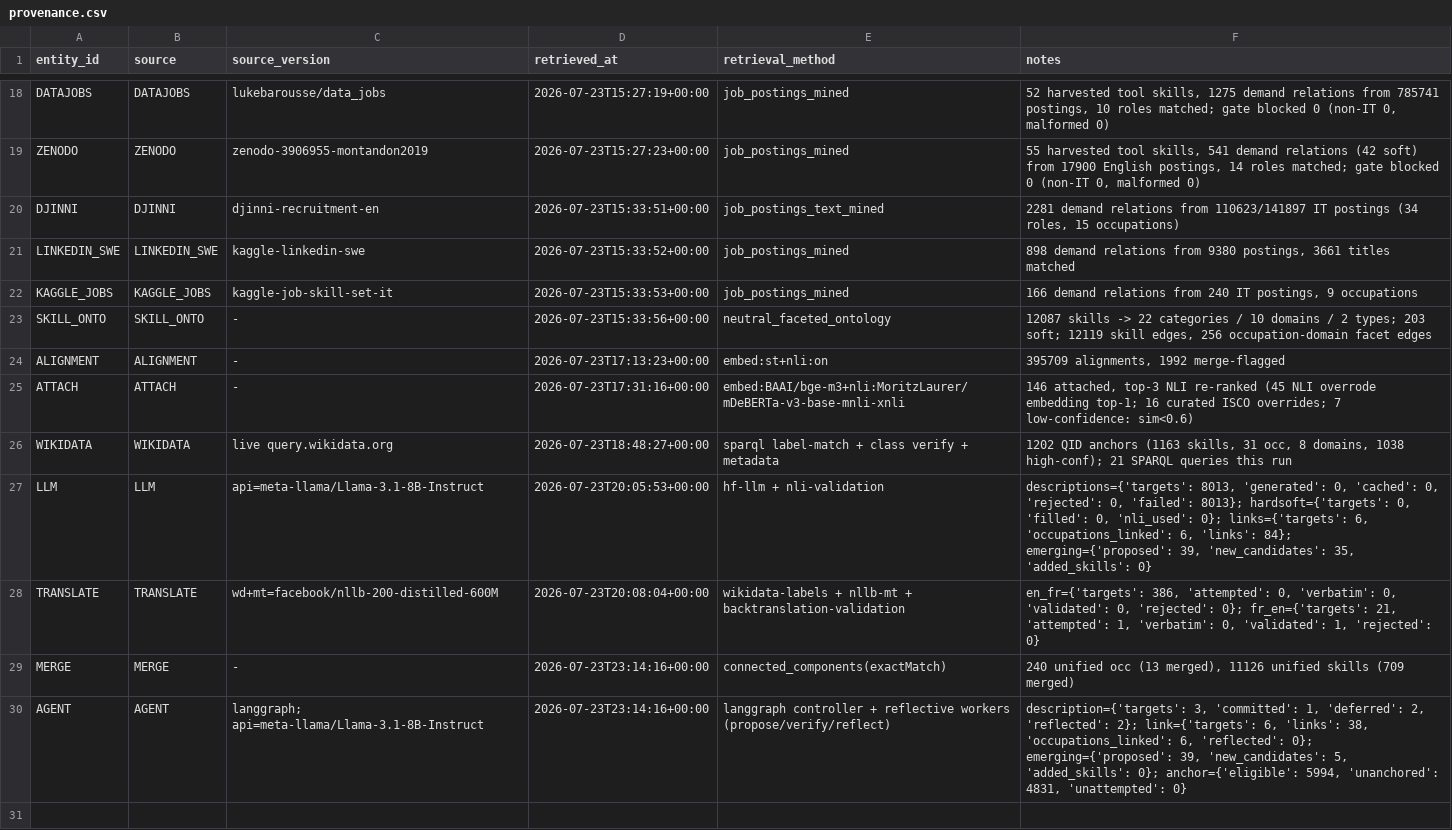
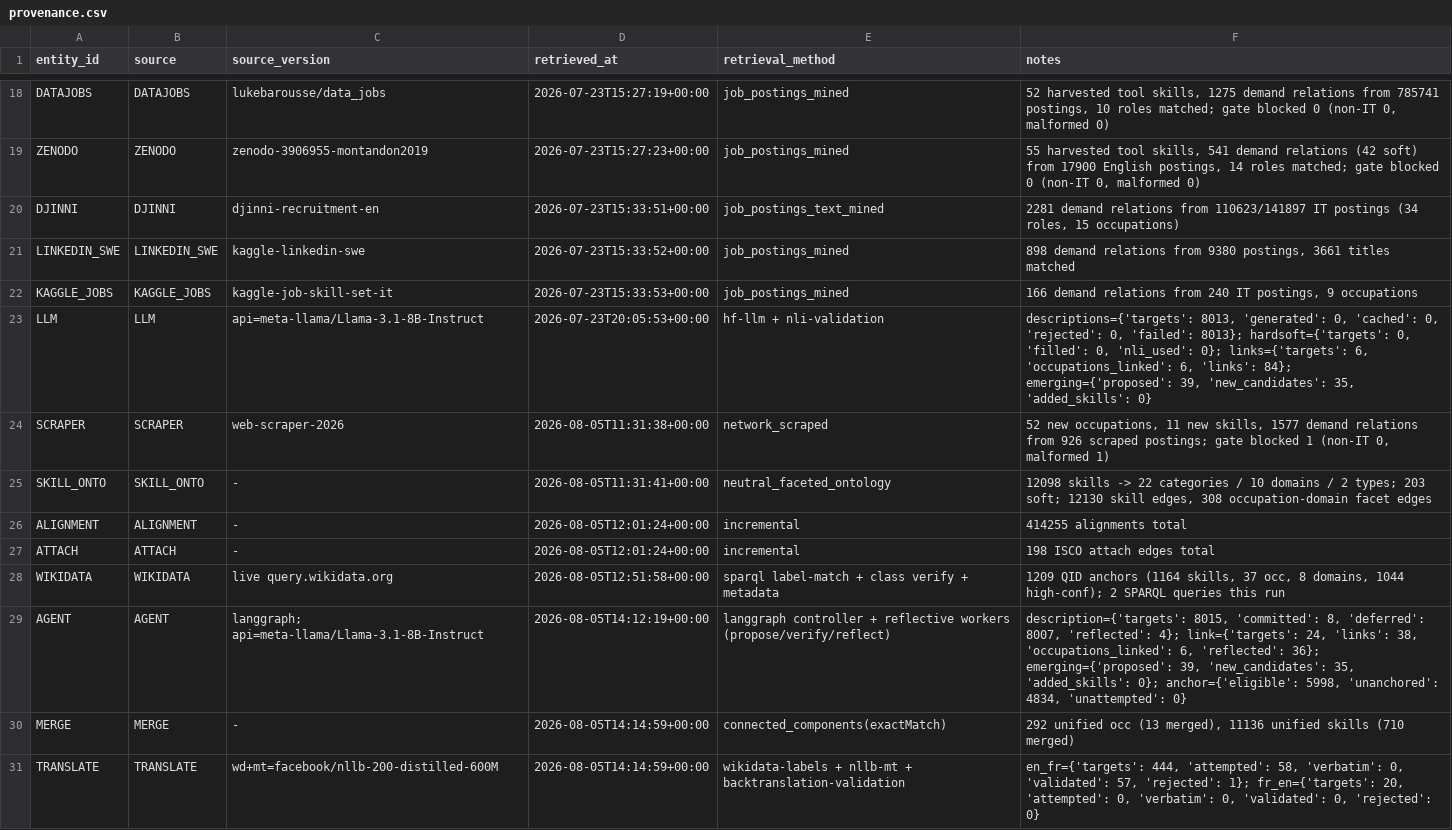
Before and after one commit to YoussefDhb/JobKB, a CSV file: kb/provenance.csv, drawn as a sheet; only a part is shown, gaps mark what is left out.

```diff
--- a/kb/provenance.csv
+++ b/kb/provenance.csv
@@ -22,9 +22,10 @@ LINKEDIN_SWE,LINKEDIN_SWE,kaggle-linkedin-swe,2026-07-23T15:33:52+00:00,job_post
 KAGGLE_JOBS,KAGGLE_JOBS,kaggle-job-skill-set-it,2026-07-23T15:33:53+00:00,job_postings_mined,"166 demand relations from 240 IT postings, 9 occupations"
-SKILL_ONTO,SKILL_ONTO,-,2026-07-23T15:33:56+00:00,neutral_faceted_ontology,"12087 skills -> 22 categories / 10 domains / 2 types; 203 soft; 12119 skill edges, 256 occupation-domain facet edges"
-ALIGNMENT,ALIGNMENT,-,2026-07-23T17:13:23+00:00,embed:st+nli:on,"395709 alignments, 1992 merge-flagged"
-ATTACH,ATTACH,-,2026-07-23T17:31:16+00:00,embed:BAAI/bge-m3+nli:MoritzLaurer/mDeBERTa-v3-base-mnli-xnli,"146 attached, top-3 NLI re-ranked (45 NLI overrode embedding top-1; 16 curated ISCO overrides; 7 low-confidence: sim<0.6)"
-WIKIDATA,WIKIDATA,live query.wikidata.org,2026-07-23T18:48:27+00:00,sparql label-match + class verify + metadata,"1202 QID anchors (1163 skills, 31 occ, 8 domains, 1038 high-conf); 21 SPARQL queries this run"
 LLM,LLM,api=meta-llama/Llama-3.1-8B-Instruct,2026-07-23T20:05:53+00:00,hf-llm + nli-validation,"descriptions={'targets': 8013, 'generated': 0, 'cached': 0, 'rejected': 0, 'failed': 8013}; hardsoft={'targets': 0, 'filled': 0, 'nli_used': 0}; links={'targets': 6, 'occupations_linked': 6, 'links': 84}; emerging={'proposed': 39, 'new_candidates': 35, 'added_skills': 0}"
-TRANSLATE,TRANSLATE,wd+mt=facebook/nllb-200-distilled-600M,2026-07-23T20:08:04+00:00,wikidata-labels + nllb-mt + backtranslation-validation,"en_fr={'targets': 386, 'attempted': 0, 'verbatim': 0, 'validated': 0, 'rejected': 0}; fr_en={'targets': 21, 'attempted': 1, 'verbatim': 0, 'validated': 1, 'rejected': 0}"
-MERGE,MERGE,-,2026-07-23T23:14:16+00:00,connected_components(exactMatch),"240 unified occ (13 merged), 11126 unified skills (709 merged)"
-AGENT,AGENT,langgraph; api=meta-llama/Llama-3.1-8B-Instruct,2026-07-23T23:14:16+00:00,langgraph controller + reflective workers (propose/verify/reflect),"description={'targets': 3, 'committed': 1, 'deferred': 2, 'reflected': 2}; link={'targets': 6, 'links': 38, 'occupations_linked': 6, 'reflected': 0}; emerging={'proposed': 39, 'new_candidates': 5, 'added_skills': 0}; anchor={'eligible': 5994, 'unanchored': 4831, 'unattempted': 0}"
+SCRAPER,SCRAPER,web-scraper-2026,2026-08-05T11:31:38+00:00,network_scraped,"52 new occupations, 11 new skills, 1577 demand relations from 926 scraped postings; gate blocked 1 (non-IT 0, malformed 1)"
+SKILL_ONTO,SKILL_ONTO,-,2026-08-05T11:31:41+00:00,neutral_faceted_ontology,"12098 skills -> 22 categories / 10 domains / 2 types; 203 soft; 12130 skill edges, 308 occupation-domain facet edges"
+ALIGNMENT,ALIGNMENT,-,2026-08-05T12:01:24+00:00,incremental,414255 alignments total
+ATTACH,ATTACH,-,2026-08-05T12:01:24+00:00,incremental,198 ISCO attach edges total
+WIKIDATA,WIKIDATA,live query.wikidata.org,2026-08-05T12:51:58+00:00,sparql label-match + class verify + metadata,"1209 QID anchors (1164 skills, 37 occ, 8 domains, 1044 high-conf); 2 SPARQL queries this run"
+AGENT,AGENT,langgraph; api=meta-llama/Llama-3.1-8B-Instruct,2026-08-05T14:12:19+00:00,langgraph controller + reflective workers (propose/verify/reflect),"description={'targets': 8015, 'committed': 8, 'deferred': 8007, 'reflected': 4}; link={'targets': 24, 'links': 38, 'occupations_linked': 6, 'reflected': 36}; emerging={'proposed': 39, 'new_candidates': 35, 'added_skills': 0}; anchor={'eligible': 5998, 'unanchored': 4834, 'unattempted': 0}"
+MERGE,MERGE,-,2026-08-05T14:14:59+00:00,connected_components(exactMatch),"292 unified occ (13 merged), 11136 unified skills (710 merged)"
+TRANSLATE,TRANSLATE,wd+mt=facebook/nllb-200-distilled-600M,2026-08-05T14:14:59+00:00,wikidata-labels + nllb-mt + backtranslation-validation,"en_fr={'targets': 444, 'attempted': 58, 'verbatim': 0, 'validated': 57, 'rejected': 1}; fr_en={'targets': 20, 'attempted': 0, 'verbatim': 0, 'validated': 0, 'rejected': 0}"
```
Also changed, not shown: kb/blocked_entities.csv, kb/llm_rejected.csv, 20 other files.
